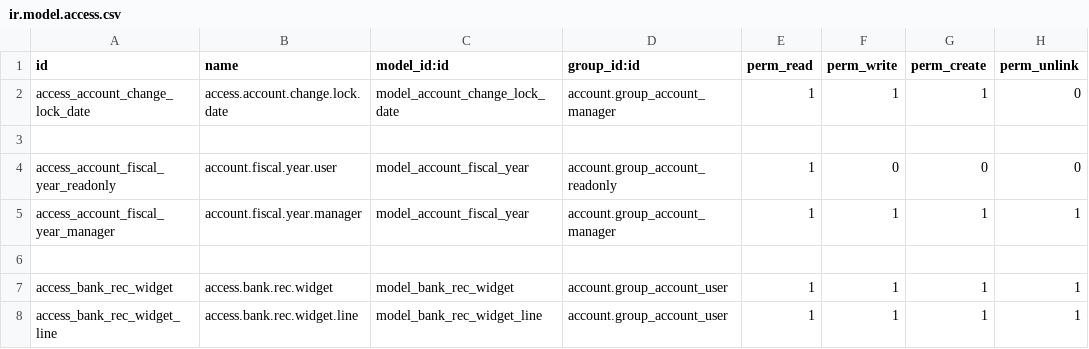
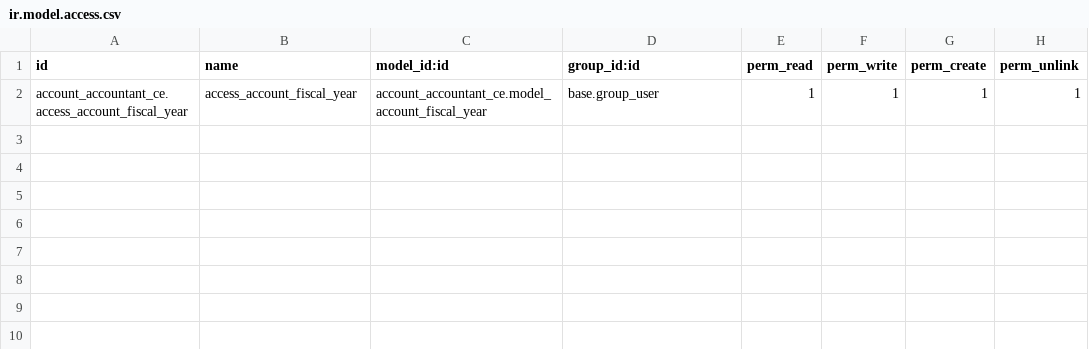
Before and after one commit to vertelab/odoo-account, a CSV file: account_accountant_ce/security/ir.model.access.csv, drawn as a sheet.

Commit message:
account_accountant_ce: Fixed for new purpurs???

```diff
--- a/account_accountant_ce/security/ir.model.access.csv
+++ b/account_accountant_ce/security/ir.model.access.csv
@@ -1,8 +1,2 @@
 "id","name","model_id:id","group_id:id","perm_read","perm_write","perm_create","perm_unlink"
-"access_account_change_lock_date","access.account.change.lock.date","model_account_change_lock_date","account.group_account_manager",1,1,1,0
-
-access_account_fiscal_year_readonly,account.fiscal.year.user,model_account_fiscal_year,account.group_account_readonly,1,0,0,0
-access_account_fiscal_year_manager,account.fiscal.year.manager,model_account_fiscal_year,account.group_account_manager,1,1,1,1
-
-access_bank_rec_widget,access.bank.rec.widget,model_bank_rec_widget,account.group_account_user,1,1,1,1
-access_bank_rec_widget_line,access.bank.rec.widget.line,model_bank_rec_widget_line,account.group_account_user,1,1,1,1
+account_accountant_ce.access_account_fiscal_year,access_account_fiscal_year,account_accountant_ce.model_account_fiscal_year,base.group_user,1,1,1,1
```
Also changed, not shown: 6 other files.
